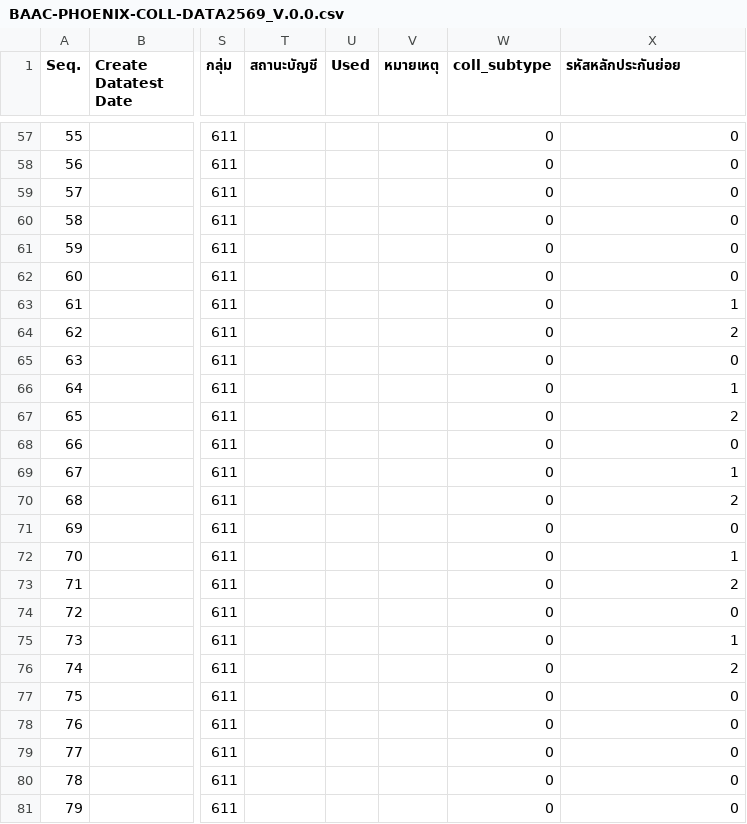
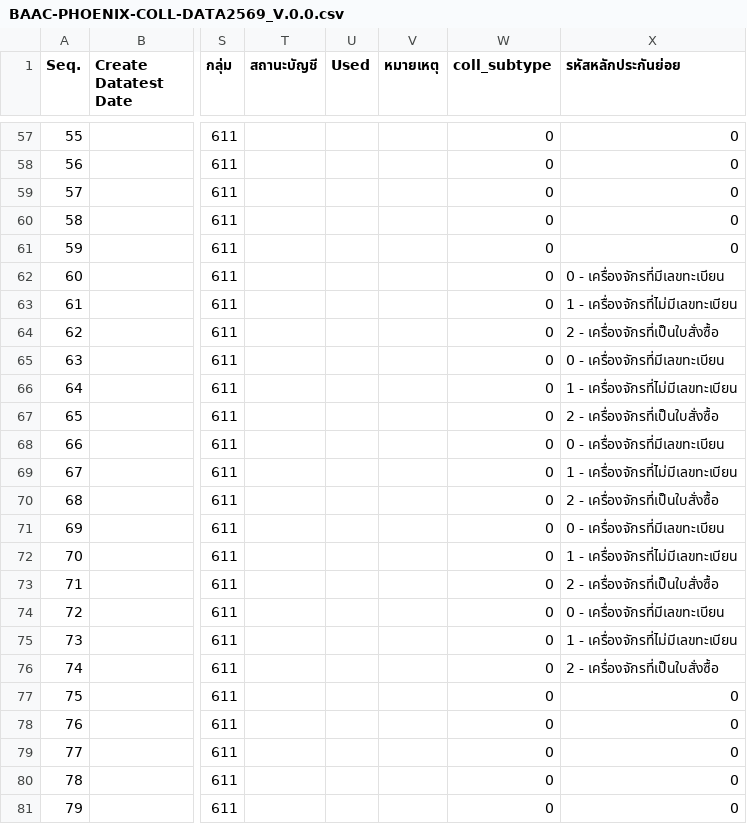
Before and after one commit to JJrock001/generate_payload_BACC, a CSV file: BAAC-PHOENIX-COLL-DATA2569_V.0.0.csv, drawn as a sheet; only a part is shown, gaps mark what is left out; the diff covers the shown part only; the diff names each change by its address in the sheet, - before the commit and + after, or states it on an @@ line.

```diff
--- a/BAAC-PHOENIX-COLL-DATA2569_V.0.0.csv
+++ b/BAAC-PHOENIX-COLL-DATA2569_V.0.0.csv
-X62 (รหัสหลักประกันย่อย): 0
+X62 (รหัสหลักประกันย่อย): 0 - เครื่องจักรที่มีเลขทะเบียน
-X63 (รหัสหลักประกันย่อย): 1
+X63 (รหัสหลักประกันย่อย): 1 - เครื่องจักรที่ไม่มีเลขทะเบียน
-X64 (รหัสหลักประกันย่อย): 2
+X64 (รหัสหลักประกันย่อย): 2 - เครื่องจักรที่เป็นใบสั่งซื้อ
-X65 (รหัสหลักประกันย่อย): 0
+X65 (รหัสหลักประกันย่อย): 0 - เครื่องจักรที่มีเลขทะเบียน
-X66 (รหัสหลักประกันย่อย): 1
+X66 (รหัสหลักประกันย่อย): 1 - เครื่องจักรที่ไม่มีเลขทะเบียน
-X67 (รหัสหลักประกันย่อย): 2
+X67 (รหัสหลักประกันย่อย): 2 - เครื่องจักรที่เป็นใบสั่งซื้อ
-X68 (รหัสหลักประกันย่อย): 0
+X68 (รหัสหลักประกันย่อย): 0 - เครื่องจักรที่มีเลขทะเบียน
-X69 (รหัสหลักประกันย่อย): 1
+X69 (รหัสหลักประกันย่อย): 1 - เครื่องจักรที่ไม่มีเลขทะเบียน
-X70 (รหัสหลักประกันย่อย): 2
+X70 (รหัสหลักประกันย่อย): 2 - เครื่องจักรที่เป็นใบสั่งซื้อ
-X71 (รหัสหลักประกันย่อย): 0
+X71 (รหัสหลักประกันย่อย): 0 - เครื่องจักรที่มีเลขทะเบียน
-X72 (รหัสหลักประกันย่อย): 1
+X72 (รหัสหลักประกันย่อย): 1 - เครื่องจักรที่ไม่มีเลขทะเบียน
-X73 (รหัสหลักประกันย่อย): 2
+X73 (รหัสหลักประกันย่อย): 2 - เครื่องจักรที่เป็นใบสั่งซื้อ
-X74 (รหัสหลักประกันย่อย): 0
+X74 (รหัสหลักประกันย่อย): 0 - เครื่องจักรที่มีเลขทะเบียน
-X75 (รหัสหลักประกันย่อย): 1
+X75 (รหัสหลักประกันย่อย): 1 - เครื่องจักรที่ไม่มีเลขทะเบียน
-X76 (รหัสหลักประกันย่อย): 2
+X76 (รหัสหลักประกันย่อย): 2 - เครื่องจักรที่เป็นใบสั่งซื้อ
```
Also changed, not shown: 94 edited cells elsewhere in this file, tracking-sheet.csv, 2 other files.
